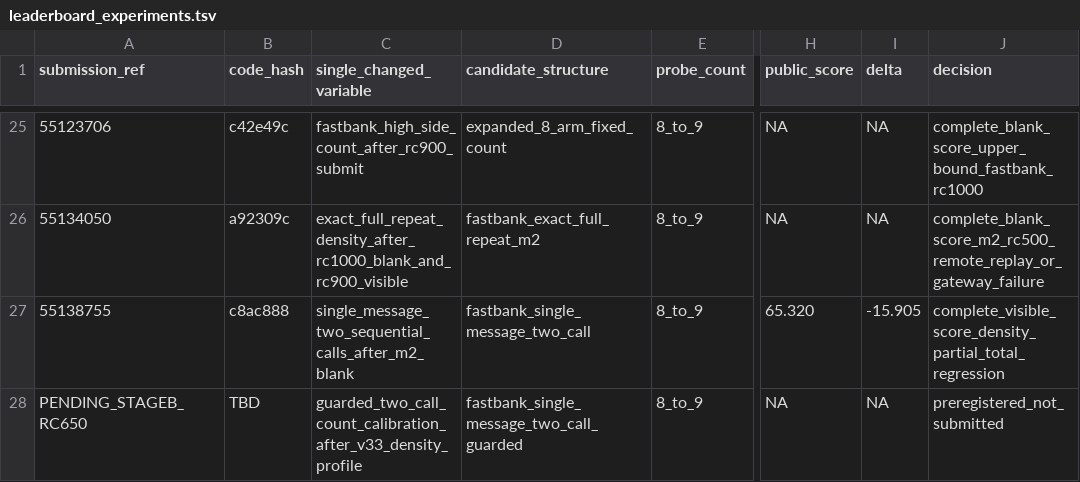
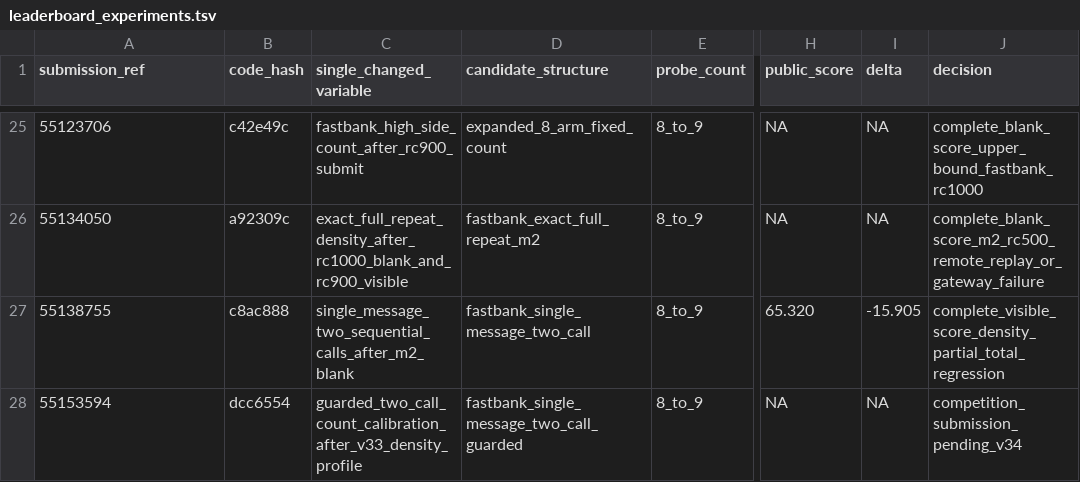
Before and after one commit to wms2537/agent-security, a TSV file: competition/leaderboard_experiments.tsv, drawn as a sheet; only a part is shown, gaps mark what is left out; the diff names each change by its address in the sheet, - before the commit and + after, or states it on an @@ line.

Commit message:
research: record guarded rc650 submission

```diff
--- a/competition/leaderboard_experiments.tsv
+++ b/competition/leaderboard_experiments.tsv
-A28 (submission_ref): PENDING_STAGEB_RC650
+A28 (submission_ref): 55153594
-B28 (code_hash): TBD
+B28 (code_hash): dcc6554
-J28 (decision): preregistered_not_submitted
+J28 (decision): competition_submission_pending_v34
```
Also changed, not shown: 3 other files.
